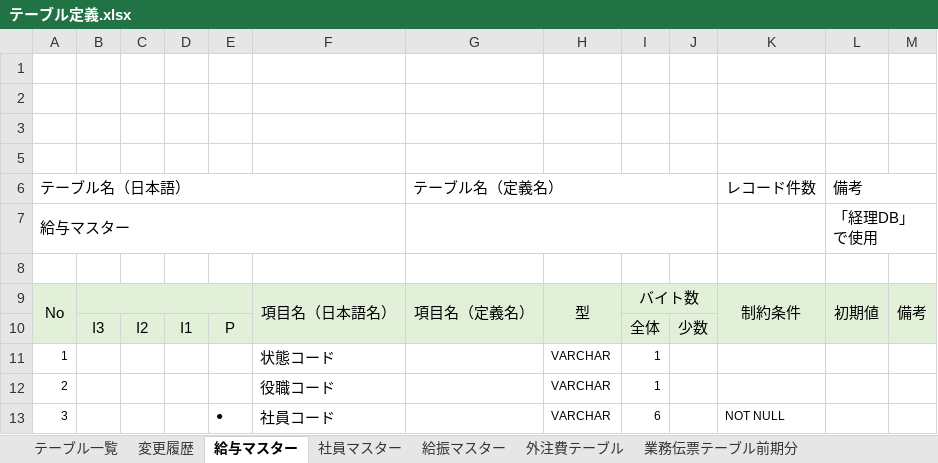
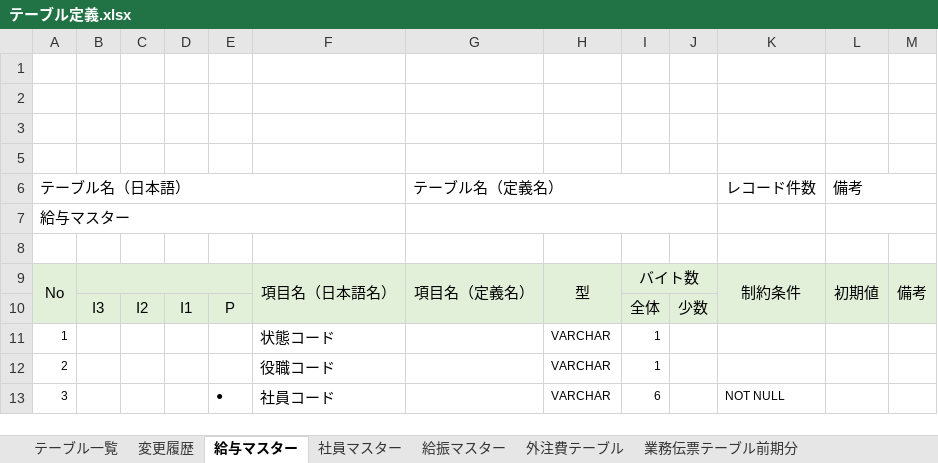
Before and after one commit to zaimuVB/zaimu, an Excel workbook: Doc/2.UI/テーブル定義.xlsx, sheet 給与マスター, drawn as a sheet; only a part is shown; values as stored, in another font and other column widths than the file's, no borders; charts and pictures not drawn; the diff names each change by its address in the sheet, - before the commit and + after, or states it on an @@ line.

```diff
--- a/Doc/2.UI/テーブル定義.xlsx (sheet 給与マスター)
+++ b/Doc/2.UI/テーブル定義.xlsx (sheet 給与マスター)
-L7 (備考): 「経理DB」で使用
+L7 (備考): (empty)
```
Also changed, not shown: sheet 業務予算マスター財務システム用, sheet 所属部テーブル財務システム用, sheet 外注費テーブル, sheet 所属店テーブル財務システム用, sheet 所属課テーブル財務システム用, sheet 業務伝票テーブル前期分.
